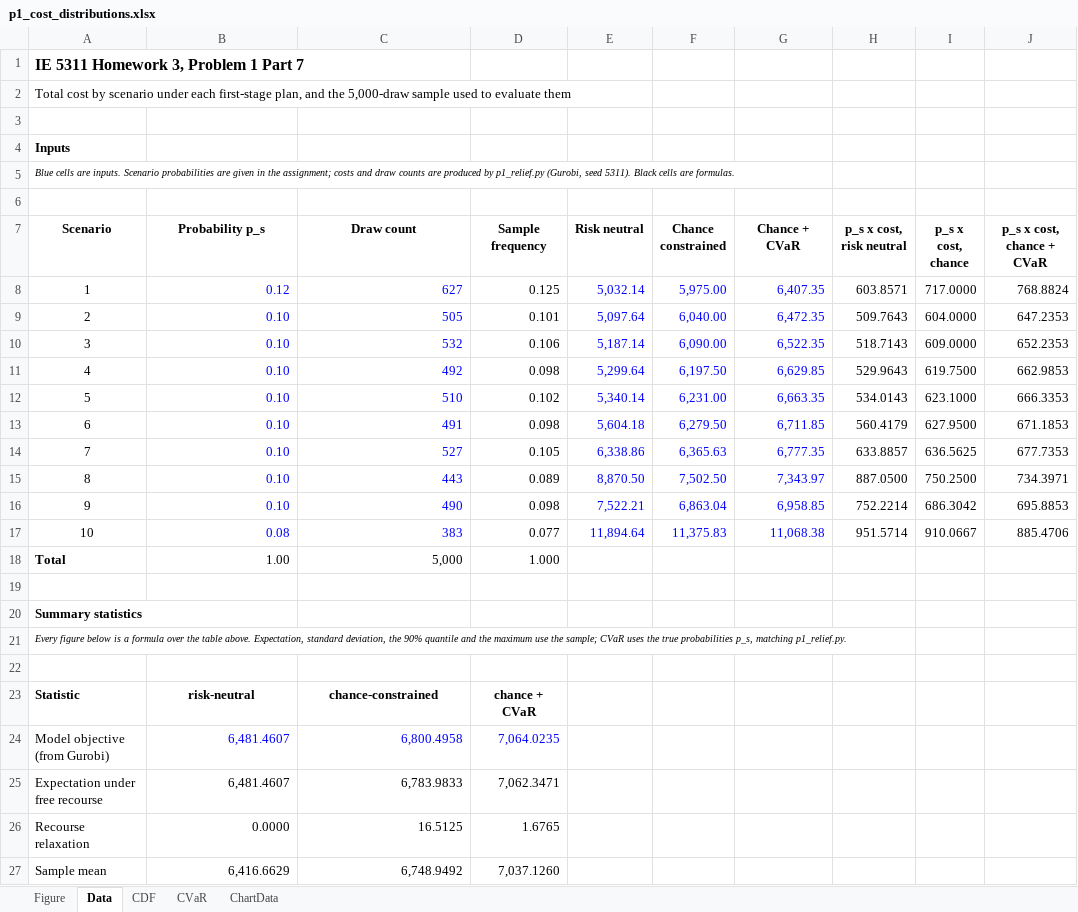
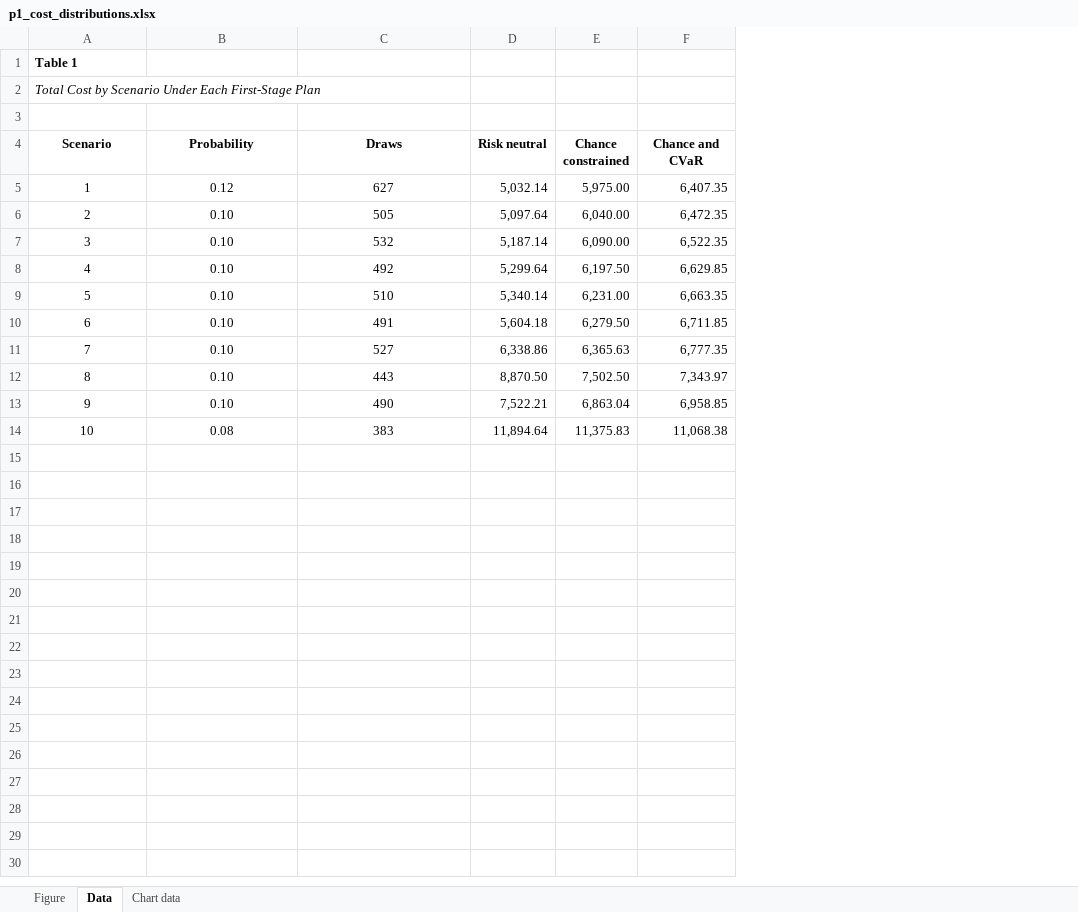
Before and after one commit to Lidivinekeng/project03, an Excel workbook: IE5311/hw03/p1_cost_distributions.xlsx, sheet Data, drawn as a sheet; only a part is shown; values as stored, in another font and other column widths than the file's, no borders; removed rows and columns are numbered as before the commit, all else as after; the diff covers the shown part only; the diff names each change by its address in the sheet, - before the commit and + after, or states it on an @@ line.

```diff
--- a/IE5311/hw03/p1_cost_distributions.xlsx (sheet Data)
+++ b/IE5311/hw03/p1_cost_distributions.xlsx (sheet Data)
-sheet tab: CDF
+sheet tab: Chart data
-sheet tab: CVaR
-sheet tab: ChartData
-column D (Sample frequency), rows 8-17: 0.125 | 0.101 | 0.106 | 0.098 | 0.102 | 0.098 | 0.105 | 0.089 | 0.098 | 0.077
-column H (p_s x cost, risk neutral), rows 8-17: 603.8571 | 509.7643 | 518.7143 | 529.9643 | 534.0143 | 560.4179 | 633.8857 | 887.0500 | 752.2214 | 951.5714
-column I (p_s x cost, chance), rows 8-17: 717.0000 | 604.0000 | 609.0000 | 619.7500 | 623.1000 | 627.9500 | 636.5625 | 750.2500 | 686.3042 | 910.0667
-column J (p_s x cost, chance + CVaR), rows 8-17: 768.8824 | 647.2353 | 652.2353 | 662.9853 | 666.3353 | 671.1853 | 677.7353 | 734.3971 | 695.8853 | 885.4706
@@ column A (Scenario) renumbered between rows 1 and 2 @@
@@ A1 text size: smaller @@
-A2 italic: off
+A2 italic: on
-row 4: Inputs
-row 5: Blue cells are inputs. Scenario probabilities are given in the assignment; costs and draw counts are produced by p1_relief.py (Gurobi, seed 5311). Black cells are formulas.
-row 6: (empty)
-B4: Probability p_s
+B4: Probability
-C4: Draw count
+C4: Draws
-F4: Chance + CVaR
+F4: Chance and CVaR
@@ B5:C14 text colour: #0000FF → black, alignment: right → center @@
-D5:F14 text colour: #0000FF
+D5:F14 text colour: black
-row 18: Total | 1.00 | 5,000 | 1.000
-row 19: (empty)
-row 20: Summary statistics
-row 21: Every figure below is a formula over the table above. Expectation, standard deviation, the 90% quantile and the maximum use the sample; CVaR uses the true probabilities p_s, matching p1_relief.py.
-row 22: (empty)
-row 23: Statistic | risk-neutral | chance-constrained | chance + CVaR
-row 24: Model objective (from Gurobi) | 6,481.4607 | 6,800.4958 | 7,064.0235
-row 25: Expectation under free recourse | 6,481.4607 | 6,783.9833 | 7,062.3471
-row 26: Recourse relaxation | 0.0000 | 16.5125 | 1.6765
-row 27: Sample mean | 6,416.6629 | 6,748.9492 | 7,037.1260
```
Also changed, not shown: 5 removed rows elsewhere in this sheet, sheet Chart data, formulas that keep their value, charts or pictures, 2 other files.
